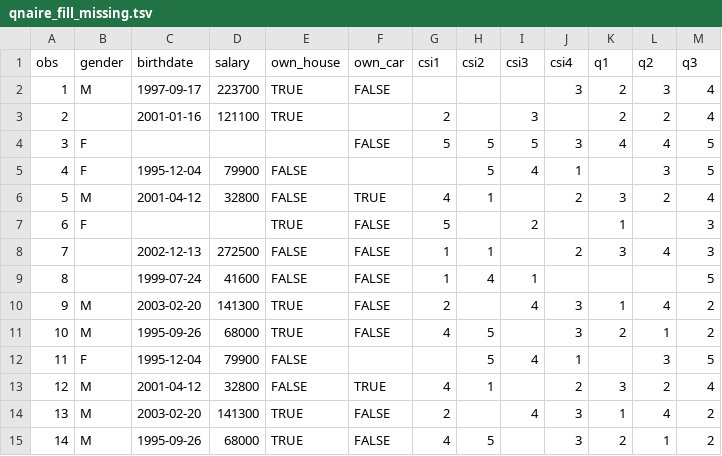
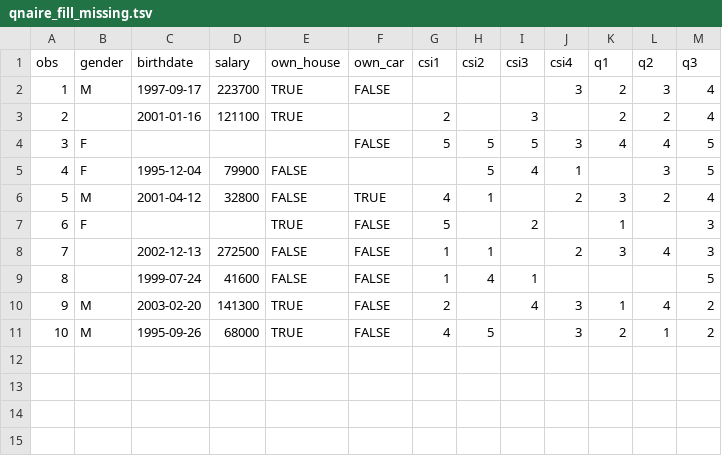
Before and after one commit to mathawanup/learn_dataset, a TSV file: qnaire_fill_missing.tsv, drawn as a sheet; the diff names each change by its address in the sheet, - before the commit and + after, or states it on an @@ line.

Commit message:
Update qnaire_fill_missing.tsv

```diff
--- a/qnaire_fill_missing.tsv
+++ b/qnaire_fill_missing.tsv
-row 12: 11 | F | 1995-12-04 | 79900 | FALSE |  |  | 5 | 4 | 1 |  | 3 | 5
-row 13: 12 | M | 2001-04-12 | 32800 | FALSE | TRUE | 4 | 1 |  | 2 | 3 | 2 | 4
-row 14: 13 | M | 2003-02-20 | 141300 | TRUE | FALSE | 2 |  | 4 | 3 | 1 | 4 | 2
-row 15: 14 | M | 1995-09-26 | 68000 | TRUE | FALSE | 4 | 5 |  | 3 | 2 | 1 | 2
```
